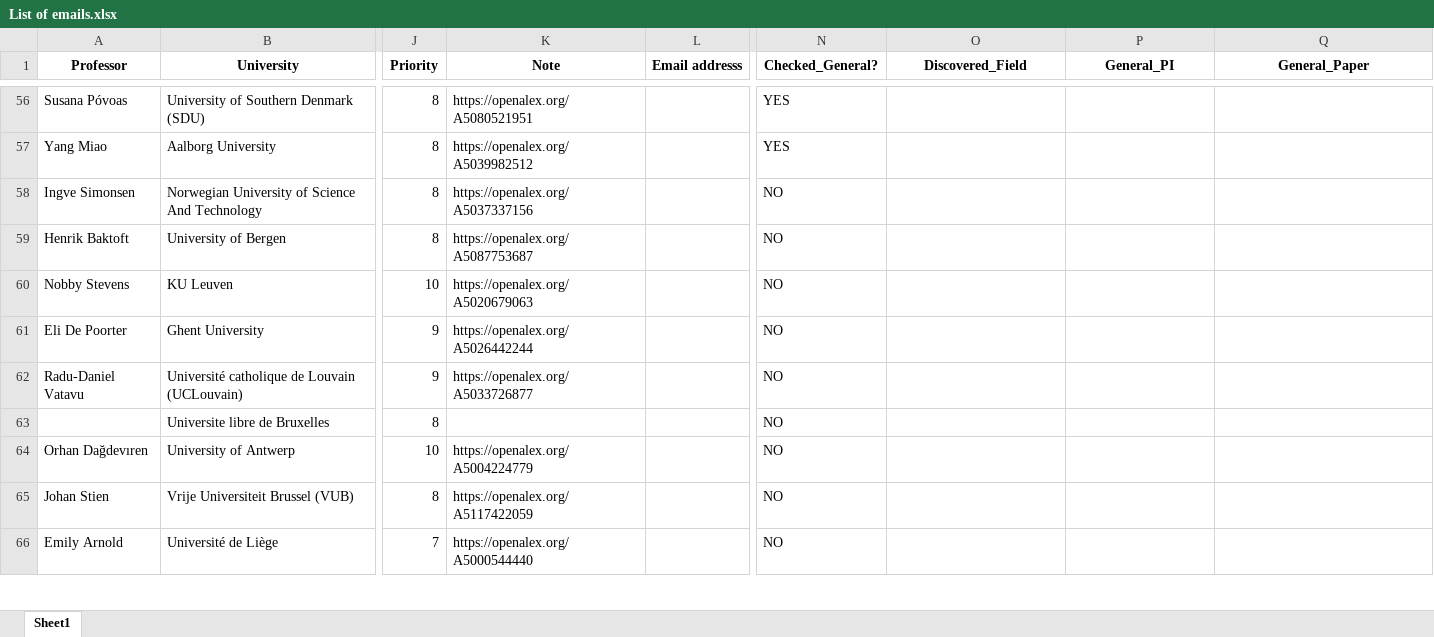
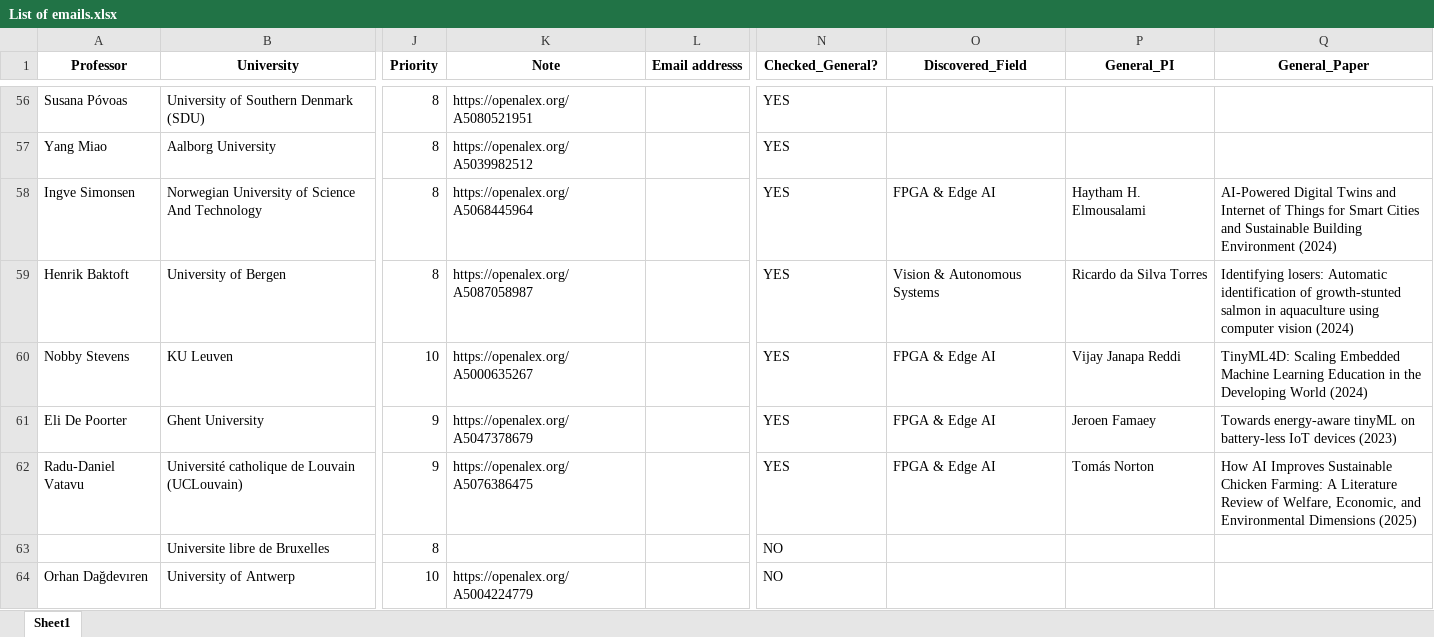
Before and after one commit to Dara-Zahedii/phd-lead-finder, an Excel workbook: List of emails.xlsx, sheet Sheet1, drawn as a sheet; only a part is shown, gaps mark what is left out; the shorter side is filled out with more unchanged rows; values as stored, in another font and other column widths than the file's, no borders; the diff names each change by its address in the sheet, - before the commit and + after, or states it on an @@ line.

```diff
--- a/List of emails.xlsx (sheet Sheet1)
+++ b/List of emails.xlsx (sheet Sheet1)
-K58 (Note): https://openalex.org/A5037337156
+K58 (Note): https://openalex.org/A5068445964
-N58:N62 (Checked_General?): NO
+N58:N62 (Checked_General?): YES
-O58 (Discovered_Field): (empty)
+O58 (Discovered_Field): FPGA & Edge AI
-P58 (General_PI): (empty)
+P58 (General_PI): Haytham H. Elmousalami
-Q58 (General_Paper): (empty)
+Q58 (General_Paper): AI-Powered Digital Twins and Internet of Things for Smart Cities and Sustainable Building Environment (2024)
-K59 (Note): https://openalex.org/A5087753687
+K59 (Note): https://openalex.org/A5087058987
-O59 (Discovered_Field): (empty)
+O59 (Discovered_Field): Vision & Autonomous Systems
-P59 (General_PI): (empty)
+P59 (General_PI): Ricardo da Silva Torres
-Q59 (General_Paper): (empty)
+Q59 (General_Paper): Identifying losers: Automatic identification of growth-stunted salmon in aquaculture using computer vision (2024)
-K60 (Note): https://openalex.org/A5020679063
+K60 (Note): https://openalex.org/A5000635267
-O60:O62 (Discovered_Field): (empty)
+O60:O62 (Discovered_Field): FPGA & Edge AI
-P60 (General_PI): (empty)
+P60 (General_PI): Vijay Janapa Reddi
-Q60 (General_Paper): (empty)
+Q60 (General_Paper): TinyML4D: Scaling Embedded Machine Learning Education in the Developing World (2024)
-K61 (Note): https://openalex.org/A5026442244
+K61 (Note): https://openalex.org/A5047378679
-P61 (General_PI): (empty)
+P61 (General_PI): Jeroen Famaey
-Q61 (General_Paper): (empty)
+Q61 (General_Paper): Towards energy-aware tinyML on battery-less IoT devices (2023)
-K62 (Note): https://openalex.org/A5033726877
+K62 (Note): https://openalex.org/A5076386475
-P62 (General_PI): (empty)
+P62 (General_PI): Tomás Norton
-Q62 (General_Paper): (empty)
+Q62 (General_Paper): How AI Improves Sustainable Chicken Farming: A Literature Review of Welfare, Economic, and Environmental Dimensions (2025)
```
